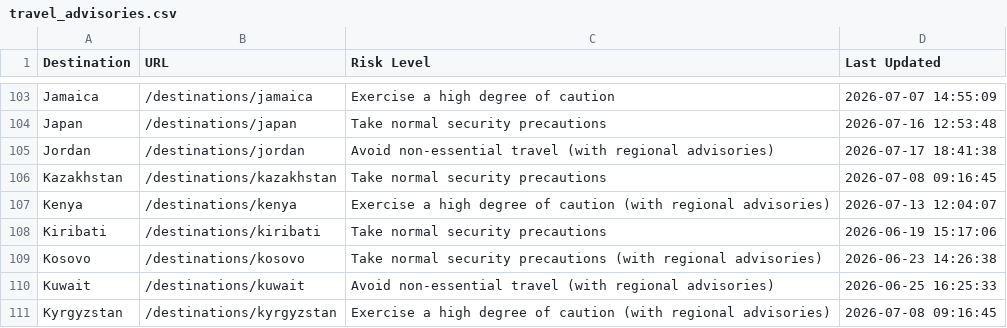
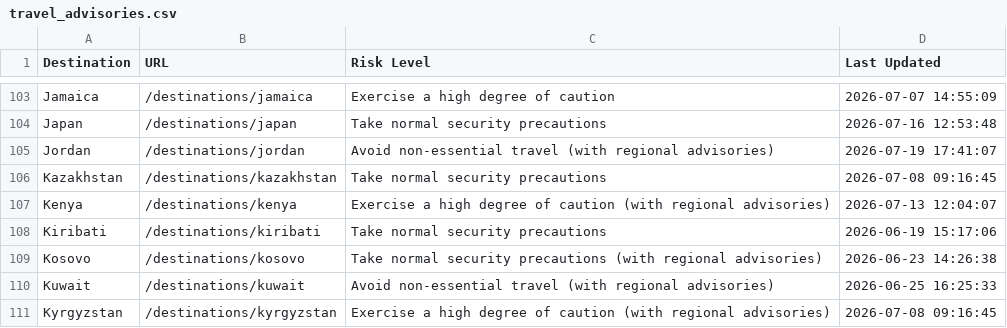
Before and after one commit to pingmaestro/Travel-Advisory, a CSV file: travel_advisories.csv, drawn as a sheet; only a part is shown, gaps mark what is left out.

```diff
--- a/travel_advisories.csv
+++ b/travel_advisories.csv
@@ -104,3 +104,3 @@ Jamaica,/destinations/jamaica,Exercise a high degree of caution,2026-07-07 14:55
 Japan,/destinations/japan,Take normal security precautions,2026-07-16 12:53:48
-Jordan,/destinations/jordan,Avoid non-essential travel (with regional advisories),2026-07-17 18:41:38
+Jordan,/destinations/jordan,Avoid non-essential travel (with regional advisories),2026-07-19 17:41:07
 Kazakhstan,/destinations/kazakhstan,Take normal security precautions,2026-07-08 09:16:45
```
